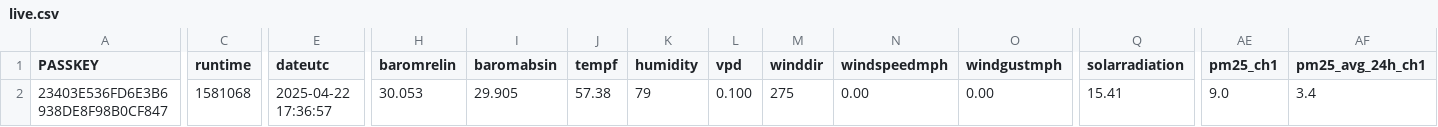
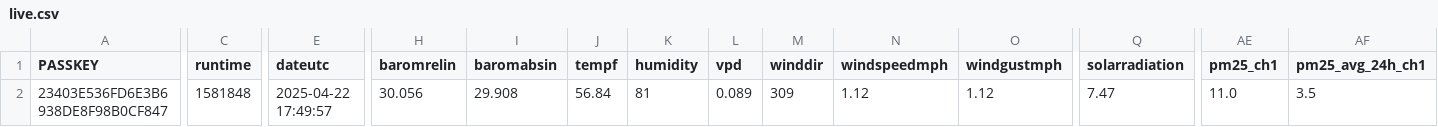
Before and after one commit to wetterzerbst/wetterdaten, a CSV file: data/live.csv, drawn as a sheet; only a part is shown, gaps mark what is left out; the diff covers the shown part only; the diff names each change by its address in the sheet, - before the commit and + after, or states it on an @@ line.

```diff
--- a/data/live.csv
+++ b/data/live.csv
-C2 (runtime): 1581068
+C2 (runtime): 1581848
-E2 (dateutc): 2025-04-22 17:36:57
+E2 (dateutc): 2025-04-22 17:49:57
-H2 (baromrelin): 30.053
+H2 (baromrelin): 30.056
-I2 (baromabsin): 29.905
+I2 (baromabsin): 29.908
-J2 (tempf): 57.38
+J2 (tempf): 56.84
-K2 (humidity): 79
+K2 (humidity): 81
-L2 (vpd): 0.100
+L2 (vpd): 0.089
-M2 (winddir): 275
+M2 (winddir): 309
-N2 (windspeedmph): 0.00
+N2 (windspeedmph): 1.12
-O2 (windgustmph): 0.00
+O2 (windgustmph): 1.12
-Q2 (solarradiation): 15.41
+Q2 (solarradiation): 7.47
-AE2 (pm25_ch1): 9.0
+AE2 (pm25_ch1): 11.0
-AF2 (pm25_avg_24h_ch1): 3.4
+AF2 (pm25_avg_24h_ch1): 3.5
```
Also changed, not shown: 2 edited cells elsewhere in this file, 2 other files.
